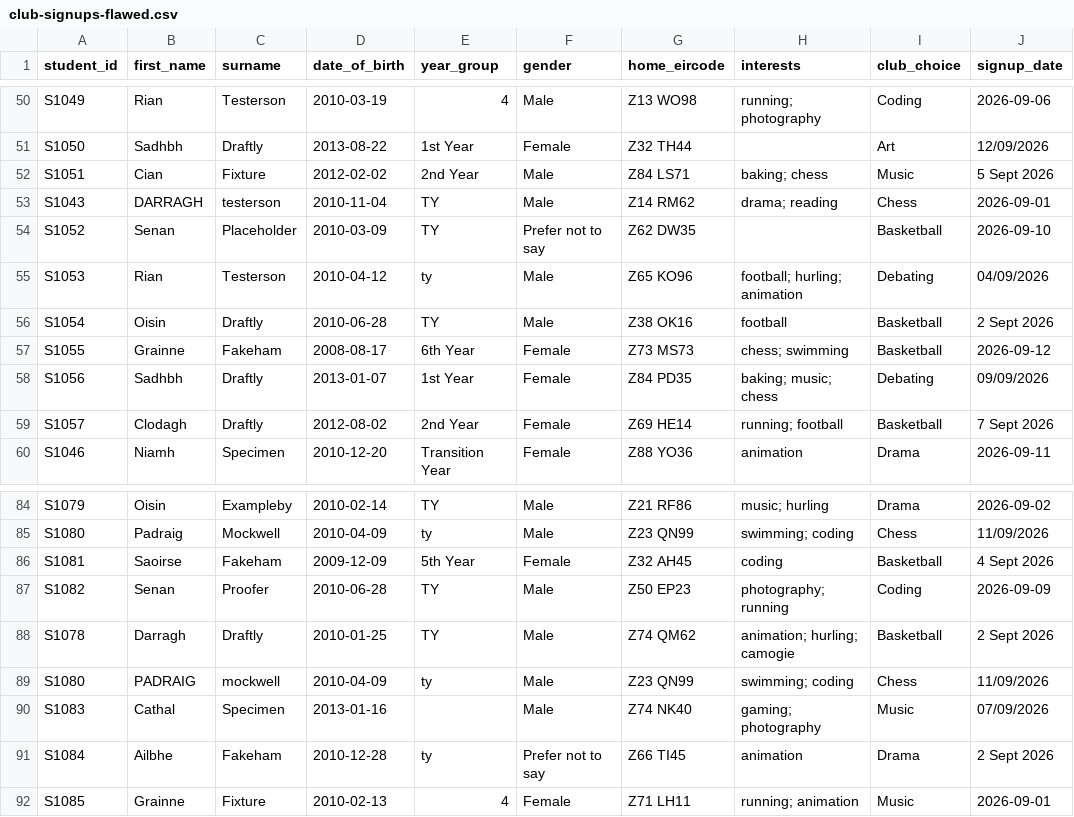
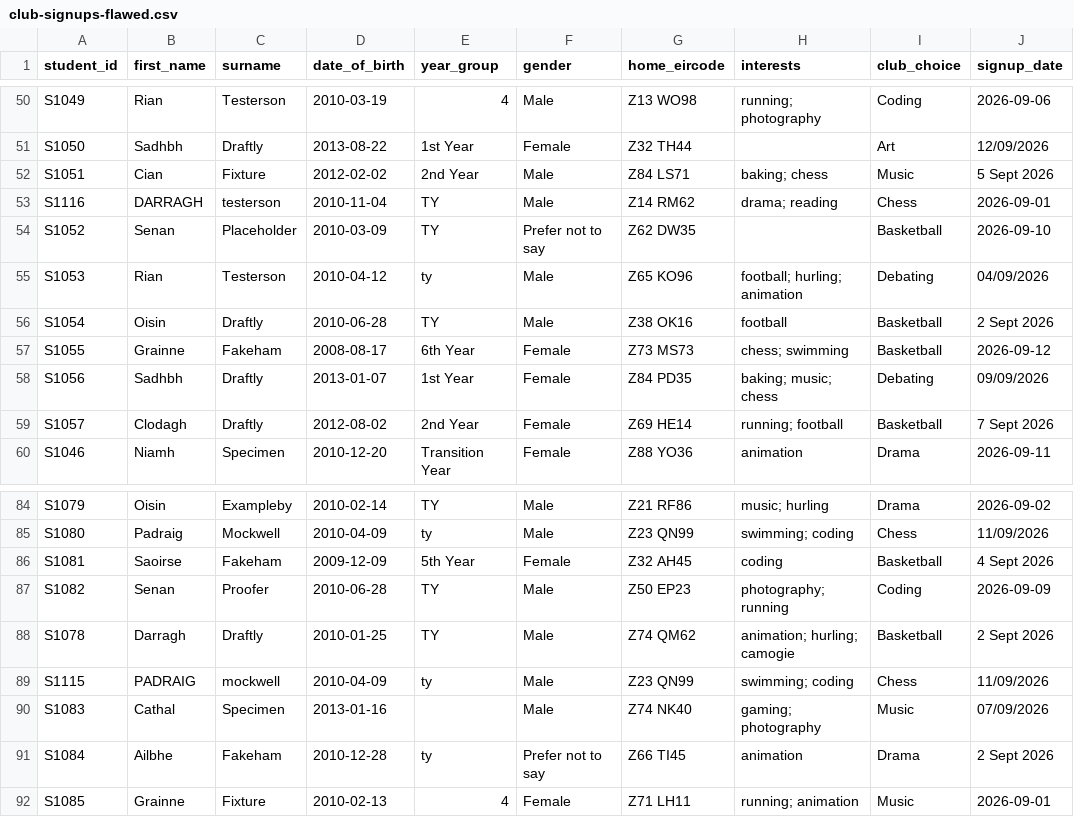
Before and after one commit to rajakumaravel/TY-AI-Learning, a CSV file: public/datasets/club-signups-flawed.csv, drawn as a sheet; only a part is shown, gaps mark what is left out; the diff names each change by its address in the sheet, - before the commit and + after, or states it on an @@ line.

```diff
--- a/public/datasets/club-signups-flawed.csv
+++ b/public/datasets/club-signups-flawed.csv
-A53 (student_id): S1043
+A53 (student_id): S1116
-A89 (student_id): S1080
+A89 (student_id): S1115
```
Also changed, not shown: public/datasets/club-signups-cleaned-template.csv, 17 other files.
